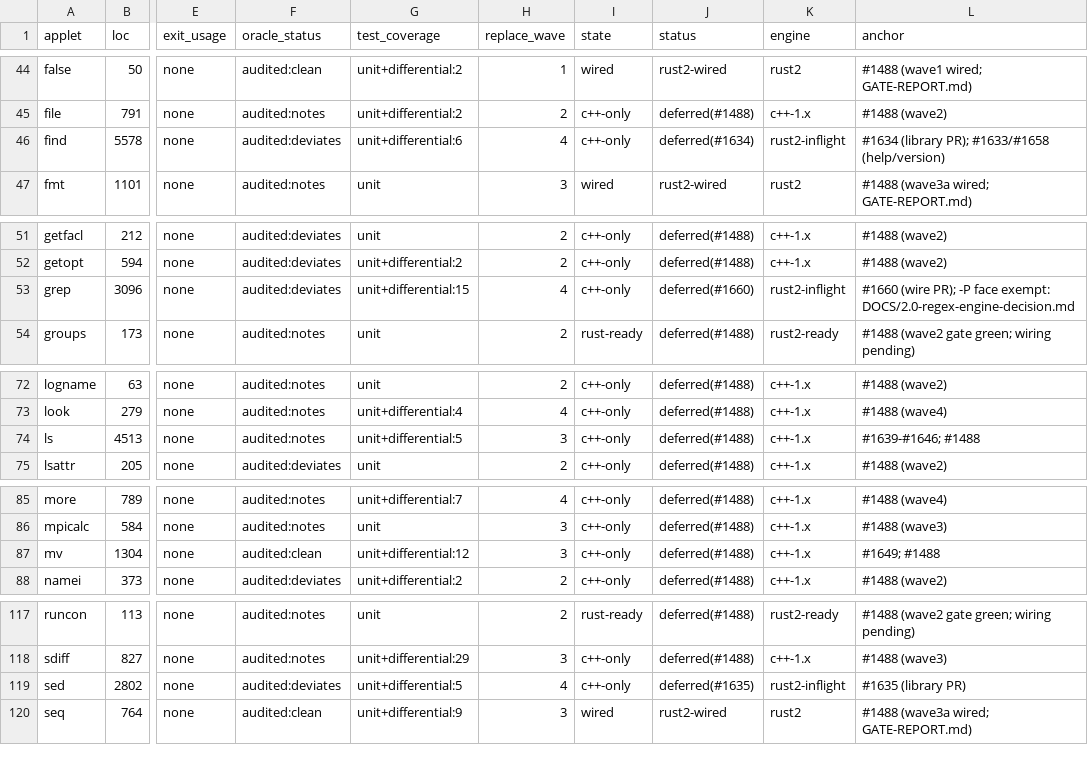
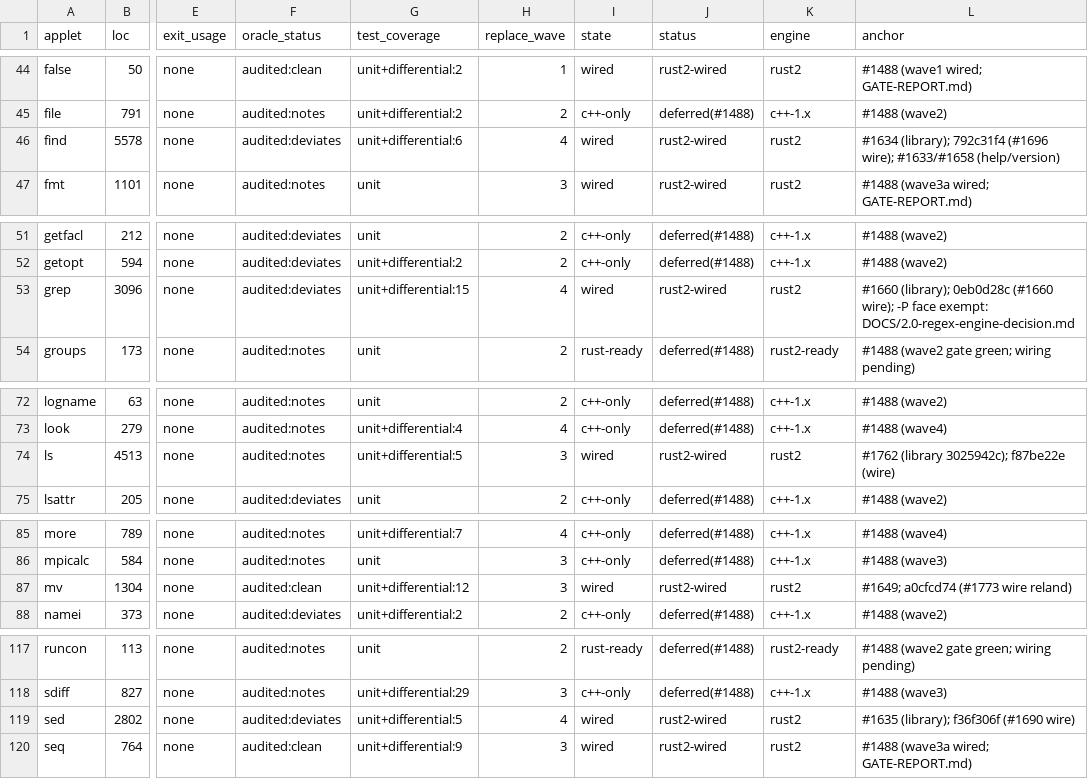
Before and after one commit to unixwin/WinuxCmd, a TSV file: DOCS/2.0-inventory.tsv, drawn as a sheet; only a part is shown, gaps mark what is left out; the diff names each change by its address in the sheet, - before the commit and + after, or states it on an @@ line.

Commit message:
feat(ls): wire ls through rust2 and align locale quoting, permissions, and unit tests with GNU 9.4

```diff
--- a/DOCS/2.0-inventory.tsv
+++ b/DOCS/2.0-inventory.tsv
-I46 (state): c++-only
+I46 (state): wired
-J46 (status): deferred(#1634)
+J46 (status): rust2-wired
-K46 (engine): rust2-inflight
+K46 (engine): rust2
-L46 (anchor): #1634 (library PR); #1633/#1658 (help/version)
+L46 (anchor): #1634 (library); 792c31f4 (#1696 wire); #1633/#1658 (help/version)
-I53 (state): c++-only
+I53 (state): wired
-J53 (status): deferred(#1660)
+J53 (status): rust2-wired
-K53 (engine): rust2-inflight
+K53 (engine): rust2
-L53 (anchor): #1660 (wire PR); -P face…
+L53 (anchor): #1660 (library); 0eb0d28c (#1660 wire); -P face…
-I74 (state): c++-only
+I74 (state): wired
-J74 (status): deferred(#1488)
+J74 (status): rust2-wired
-K74 (engine): c++-1.x
+K74 (engine): rust2
-L74 (anchor): #1639-#1646; #1488
+L74 (anchor): #1762 (library 3025942c); f87be22e (wire)
-I87 (state): c++-only
+I87 (state): wired
-J87 (status): deferred(#1488)
+J87 (status): rust2-wired
-K87 (engine): c++-1.x
+K87 (engine): rust2
-L87 (anchor): #1649; #1488
+L87 (anchor): #1649; a0cfcd74 (#1773 wire reland)
-I119 (state): c++-only
+I119 (state): wired
-J119 (status): deferred(#1635)
+J119 (status): rust2-wired
-K119 (engine): rust2-inflight
+K119 (engine): rust2
-L119 (anchor): #1635 (library PR)
+L119 (anchor): #1635 (library); f36f306f (#1690 wire)
```
Also changed, not shown: 9 other files.
